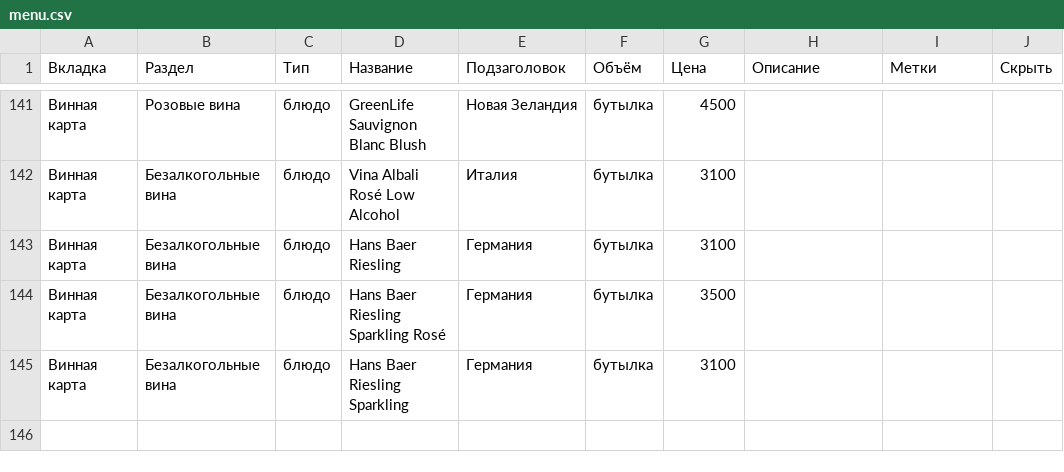
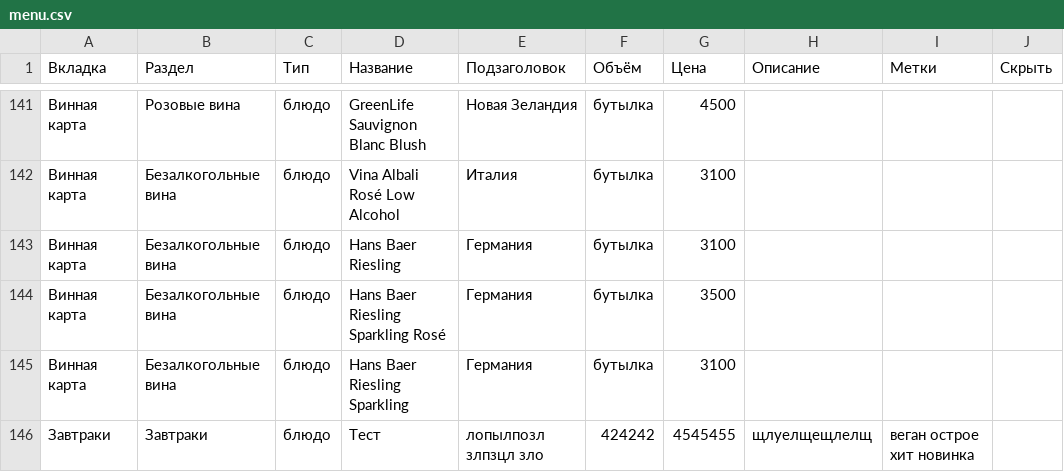
Before and after one commit to Top4Rest/topchik-rumyantsevo, a CSV file: data/menu.csv, drawn as a sheet; only a part is shown, gaps mark what is left out; the diff names each change by its address in the sheet, - before the commit and + after, or states it on an @@ line.

```diff
--- a/data/menu.csv
+++ b/data/menu.csv
+row 146: Завтраки | Завтраки | блюдо | Тест | лопылпозл злпзцл зло | 424242 | 4545455 | щлуелщещлелщ | веган острое хит новинка
```
Also changed, not shown: data/kompleks.csv, data/sostav.csv.
